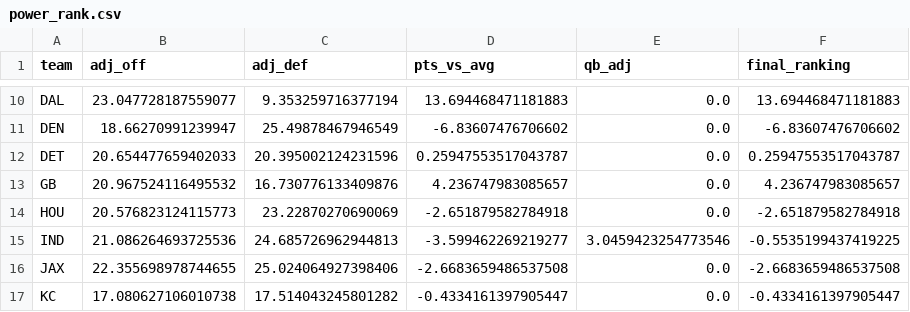
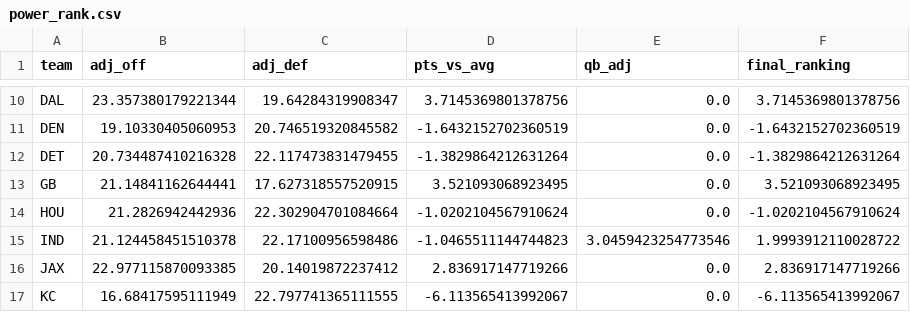
Before and after one commit to sdswans87/NFL-Prediction-Model, a CSV file: power_rank.csv, drawn as a sheet; only a part is shown, gaps mark what is left out; the diff covers the shown part only; the diff names each change by its address in the sheet, - before the commit and + after, or states it on an @@ line.

```diff
--- a/power_rank.csv
+++ b/power_rank.csv
-B10 (adj_off): 23.047728187559077
+B10 (adj_off): 23.357380179221344
-C10 (adj_def): 9.353259716377194
+C10 (adj_def): 19.64284319908347
-D10 (pts_vs_avg): 13.694468471181883
+D10 (pts_vs_avg): 3.7145369801378756
-F10 (final_ranking): 13.694468471181883
+F10 (final_ranking): 3.7145369801378756
-B11 (adj_off): 18.66270991239947
+B11 (adj_off): 19.10330405060953
-C11 (adj_def): 25.49878467946549
+C11 (adj_def): 20.746519320845582
-D11 (pts_vs_avg): -6.83607476706602
+D11 (pts_vs_avg): -1.6432152702360519
-F11 (final_ranking): -6.83607476706602
+F11 (final_ranking): -1.6432152702360519
-B12 (adj_off): 20.654477659402033
+B12 (adj_off): 20.734487410216328
-C12 (adj_def): 20.395002124231596
+C12 (adj_def): 22.117473831479455
-D12 (pts_vs_avg): 0.25947553517043787
+D12 (pts_vs_avg): -1.3829864212631264
-F12 (final_ranking): 0.25947553517043787
+F12 (final_ranking): -1.3829864212631264
-B13 (adj_off): 20.967524116495532
+B13 (adj_off): 21.14841162644441
-C13 (adj_def): 16.730776133409876
+C13 (adj_def): 17.627318557520915
-D13 (pts_vs_avg): 4.236747983085657
+D13 (pts_vs_avg): 3.521093068923495
-F13 (final_ranking): 4.236747983085657
+F13 (final_ranking): 3.521093068923495
-B14 (adj_off): 20.576823124115773
+B14 (adj_off): 21.2826942442936
-C14 (adj_def): 23.22870270690069
+C14 (adj_def): 22.302904701084664
-D14 (pts_vs_avg): -2.651879582784918
+D14 (pts_vs_avg): -1.0202104567910624
-F14 (final_ranking): -2.651879582784918
+F14 (final_ranking): -1.0202104567910624
-B15 (adj_off): 21.086264693725536
+B15 (adj_off): 21.124458451510378
-C15 (adj_def): 24.685726962944813
+C15 (adj_def): 22.17100956598486
-D15 (pts_vs_avg): -3.599462269219277
+D15 (pts_vs_avg): -1.0465511144744823
-F15 (final_ranking): -0.5535199437419225
+F15 (final_ranking): 1.9993912110028722
-B16 (adj_off): 22.355698978744655
+B16 (adj_off): 22.977115870093385
-C16 (adj_def): 25.024064927398406
+C16 (adj_def): 20.14019872237412
-D16 (pts_vs_avg): -2.6683659486537508
+D16 (pts_vs_avg): 2.836917147719266
-F16 (final_ranking): -2.6683659486537508
+F16 (final_ranking): 2.836917147719266
-B17 (adj_off): 17.080627106010738
+B17 (adj_off): 16.68417595111949
-C17 (adj_def): 17.514043245801282
+C17 (adj_def): 22.797741365111555
-D17 (pts_vs_avg): -0.4334161397905447
+D17 (pts_vs_avg): -6.113565413992067
-F17 (final_ranking): -0.4334161397905447
+F17 (final_ranking): -6.113565413992067
```
Also changed, not shown: 96 edited cells elsewhere in this file, week_16.csv, week_17.csv, 4 other files.
